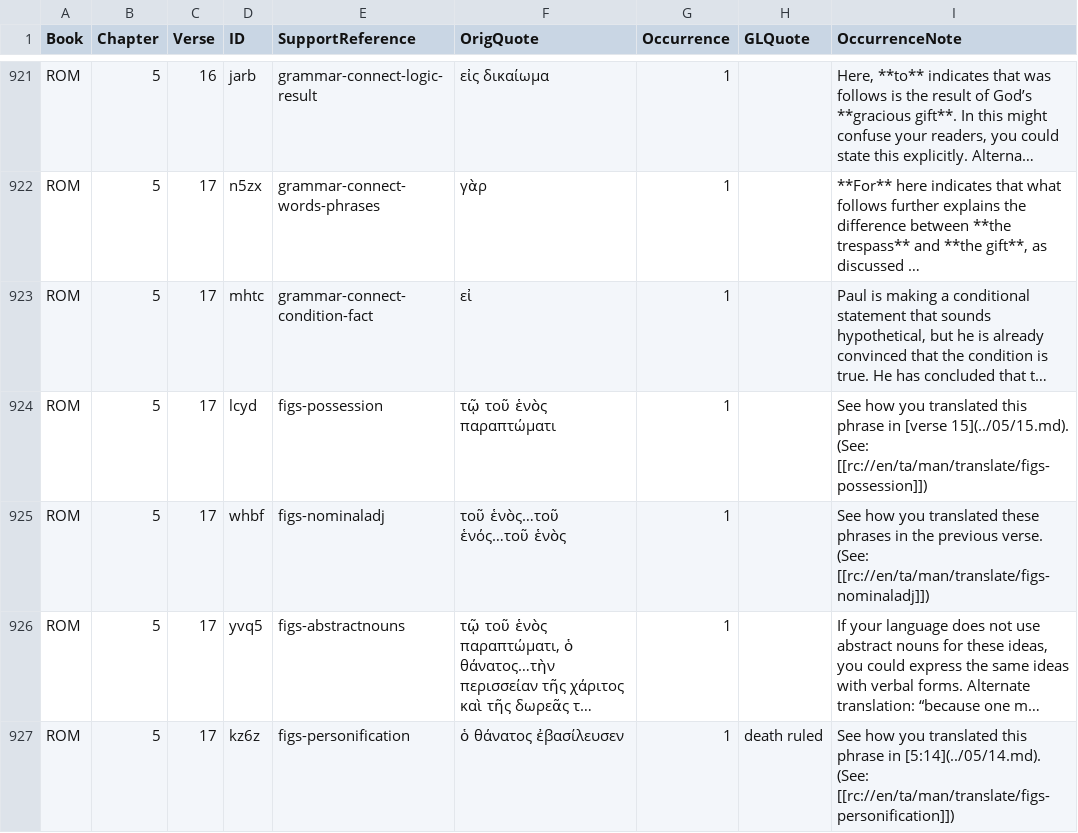
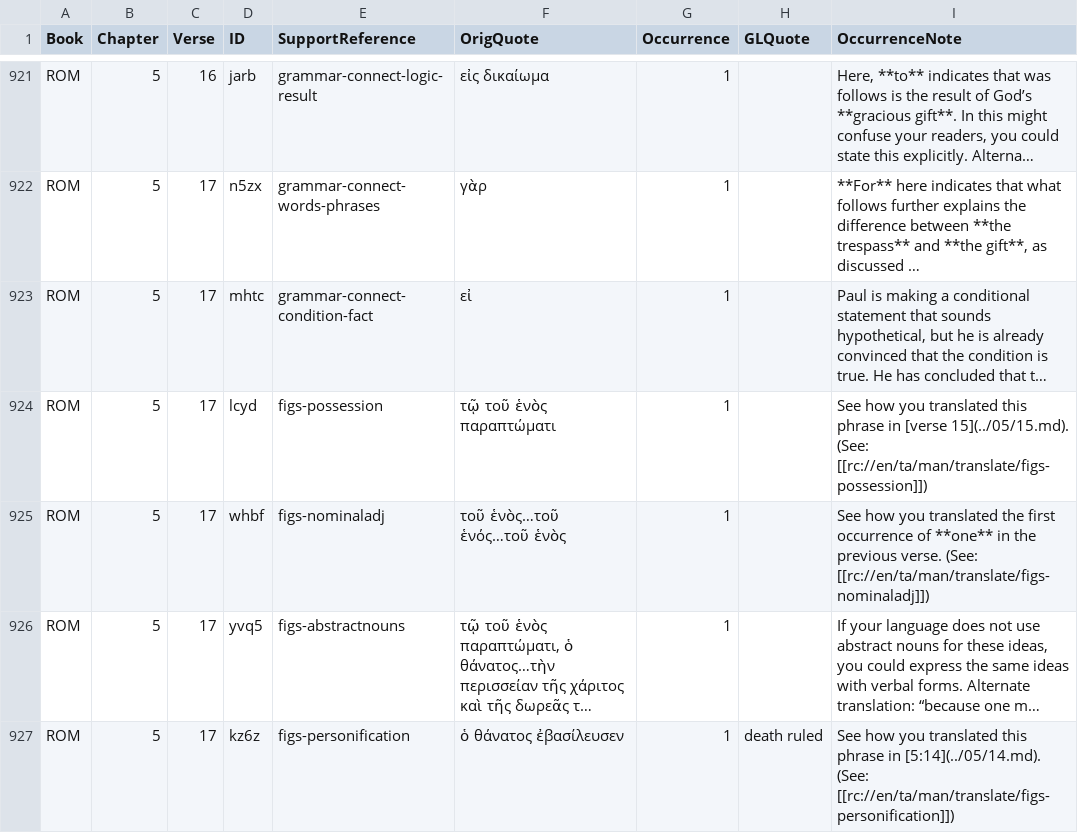
Before and after one commit to richmahn/en_tn, a TSV file: en_tn_46-ROM.tsv, drawn as a sheet; only a part is shown, gaps mark what is left out; long unchanged cells end in …; the diff names each change by its address in the sheet, - before the commit and + after, or states it on an @@ line.

Commit message:
Edit 'en_tn_46-ROM.tsv' using 'tc-create-app'

```diff
--- a/en_tn_46-ROM.tsv
+++ b/en_tn_46-ROM.tsv
-I925 (OccurrenceNote): …you translated these phrases in the…
+I925 (OccurrenceNote): …you translated the first occurrence of **one** in the…
```
